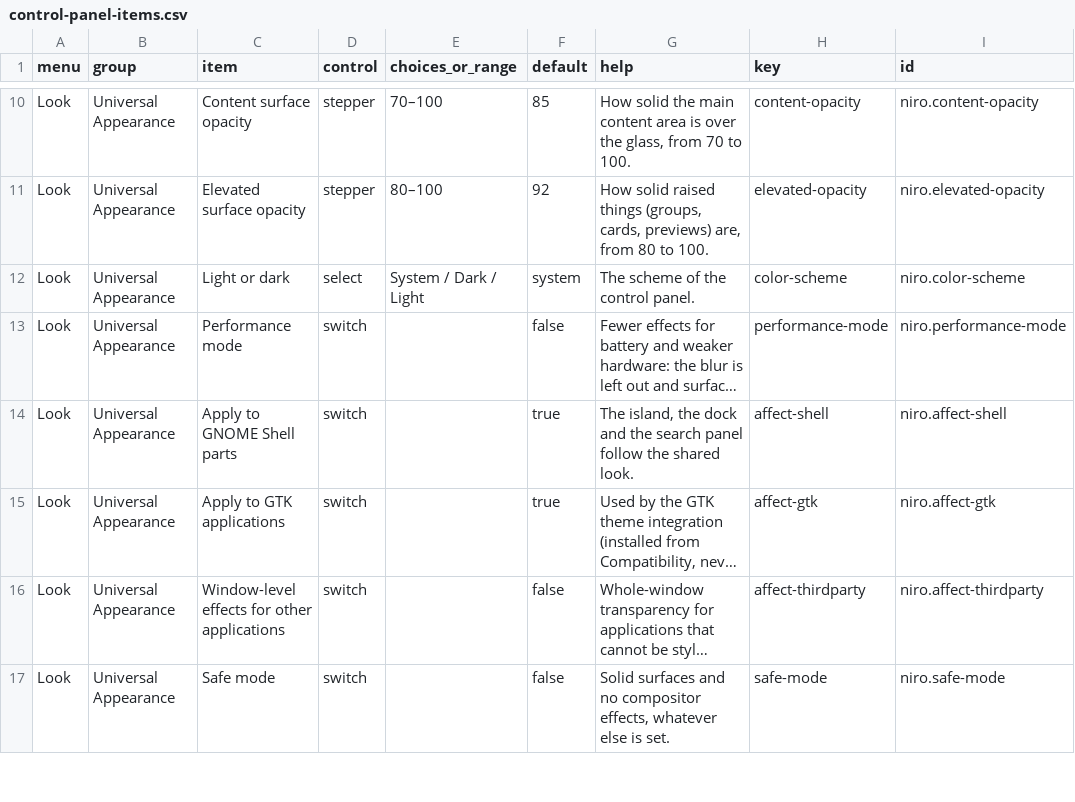
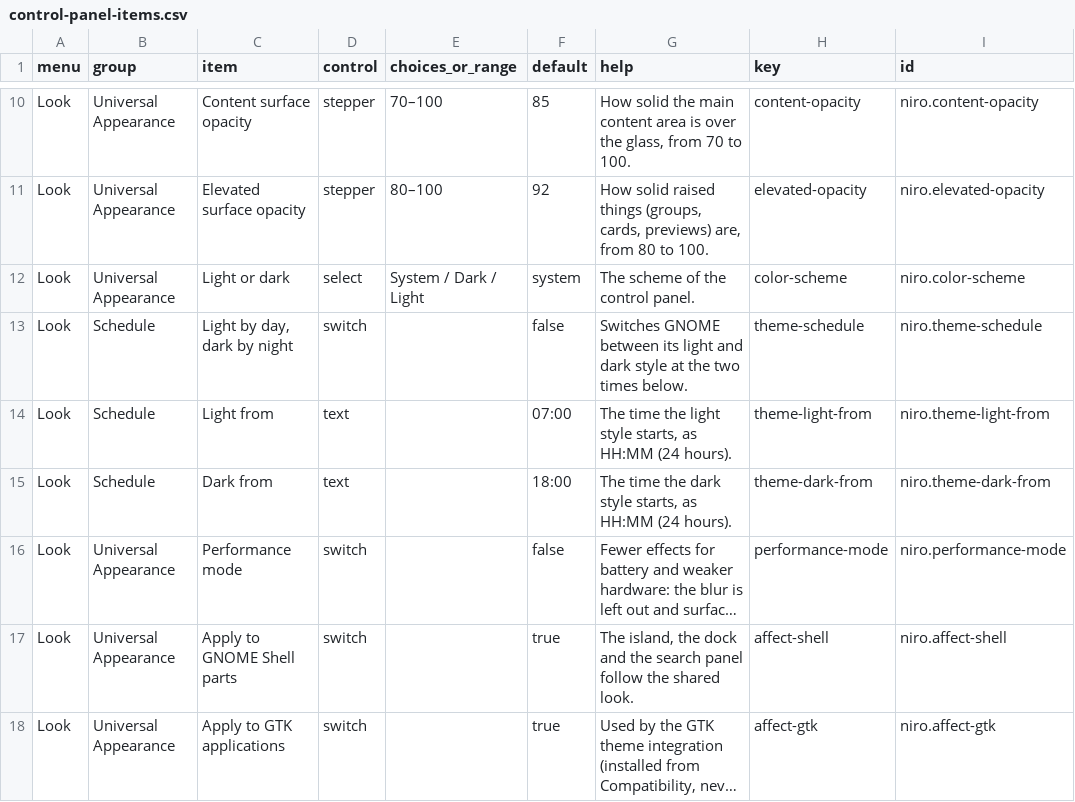
Before and after one commit to nerufuyo/niro-control, a CSV file: docs/control-panel-items.csv, drawn as a sheet; only a part is shown, gaps mark what is left out; the shorter side is filled out with more unchanged rows; long unchanged cells end in …; the diff names each change by its address in the sheet, - before the commit and + after, or states it on an @@ line.

```diff
--- a/docs/control-panel-items.csv
+++ b/docs/control-panel-items.csv
+row 13: Look | Schedule | Light by day, dark by night | switch |  | false | Switches GNOME between its light and dark style at the two times below. | theme-schedule | niro.theme-schedule
+row 14: Look | Schedule | Light from | text |  | 07:00 | The time the light style starts, as HH:MM (24 hours). | theme-light-from | niro.theme-light-from
+row 15: Look | Schedule | Dark from | text |  | 18:00 | The time the dark style starts, as HH:MM (24 hours). | theme-dark-from | niro.theme-dark-from
```
Also changed, not shown: 33 other files.
